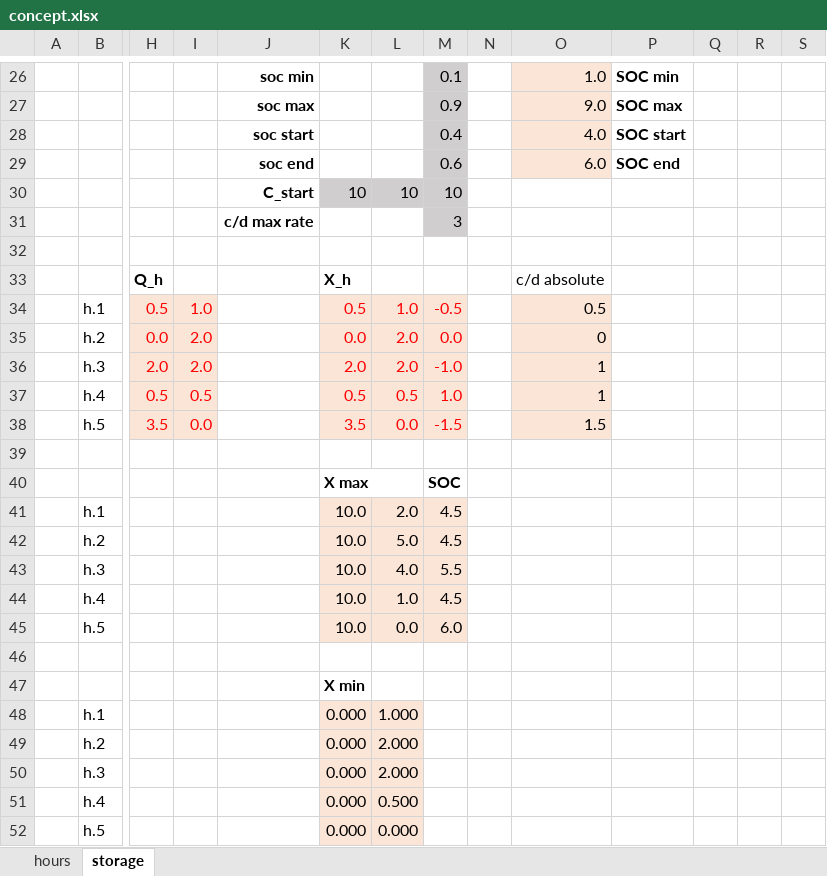
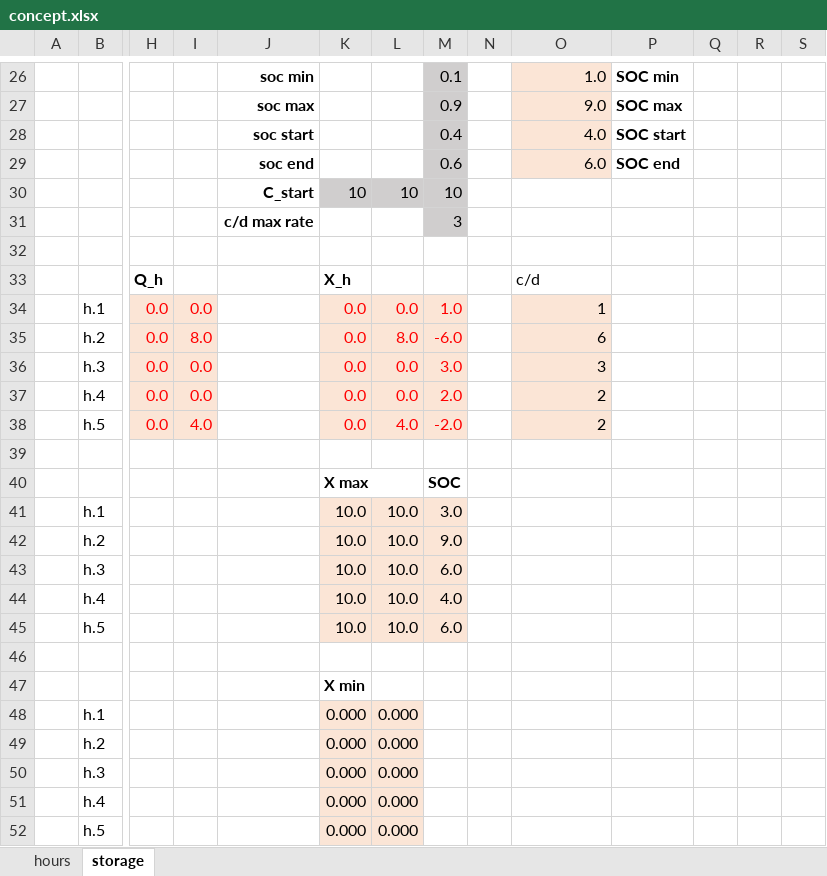
Before and after one commit to pyESM-project/pyesm, an Excel workbook: default/4_sut_multi_year_hourly/concept.xlsx, sheet storage, drawn as a sheet; only a part is shown, gaps mark what is left out; values as stored, in another font and other column widths than the file's, no borders; removed rows and columns are numbered as before the commit, all else as after; rows hold the shown columns only; the diff covers the shown part only; the diff names each change by its address in the sheet, - before the commit and + after, or states it on an @@ line.

Commit message:
Storage fixed

```diff
--- a/default/4_sut_multi_year_hourly/concept.xlsx (sheet storage)
+++ b/default/4_sut_multi_year_hourly/concept.xlsx (sheet storage)
-O33: c/d absolute
+O33: c/d
-row 34:  | h.1 | 0.5 | 1.0 |  | 0.5 | 1.0 | -0.5 |  | 0.5
-row 35:  | h.2 | 0.0 | 2.0 |  | 0.0 | 2.0 | 0.0 |  | 0
-row 36:  | h.3 | 2.0 | 2.0 |  | 2.0 | 2.0 | -1.0 |  | 1
-row 37:  | h.4 | 0.5 | 0.5 |  | 0.5 | 0.5 | 1.0 |  | 1
-row 38:  | h.5 | 3.5 | 0.0 |  | 3.5 | 0.0 | -1.5 |  | 1.5
+row 34:  | h.1 | 0.0 | 0.0 |  | 0.0 | 0.0 | 1.0 |  | 1
+row 35:  | h.2 | 0.0 | 8.0 |  | 0.0 | 8.0 | -6.0 |  | 6
+row 36:  | h.3 | 0.0 | 0.0 |  | 0.0 | 0.0 | 3.0 |  | 3
+row 37:  | h.4 | 0.0 | 0.0 |  | 0.0 | 0.0 | 2.0 |  | 2
+row 38:  | h.5 | 0.0 | 4.0 |  | 0.0 | 4.0 | -2.0 |  | 2
-L41: 2.0
+L41: 10.0
-M41: 4.5
+M41: 3.0
-L42: 5.0
+L42: 10.0
-M42: 4.5
+M42: 9.0
-L43: 4.0
+L43: 10.0
-M43: 5.5
+M43: 6.0
-L44: 1.0
+L44: 10.0
-M44: 4.5
+M44: 4.0
-L45: 0.0
+L45: 10.0
-L48: 1.000
+L48: 0.000
-L49:L50: 2.000
+L49:L50: 0.000
-L51: 0.500
+L51: 0.000
```
Also changed, not shown: 25 edited cells and cell formats elsewhere in this sheet.
